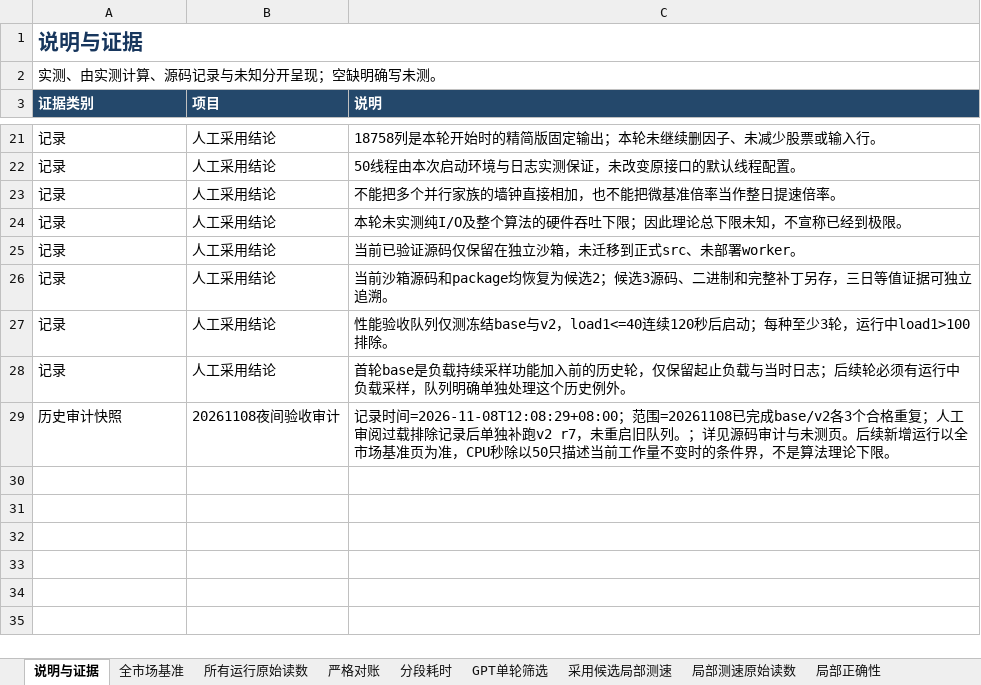
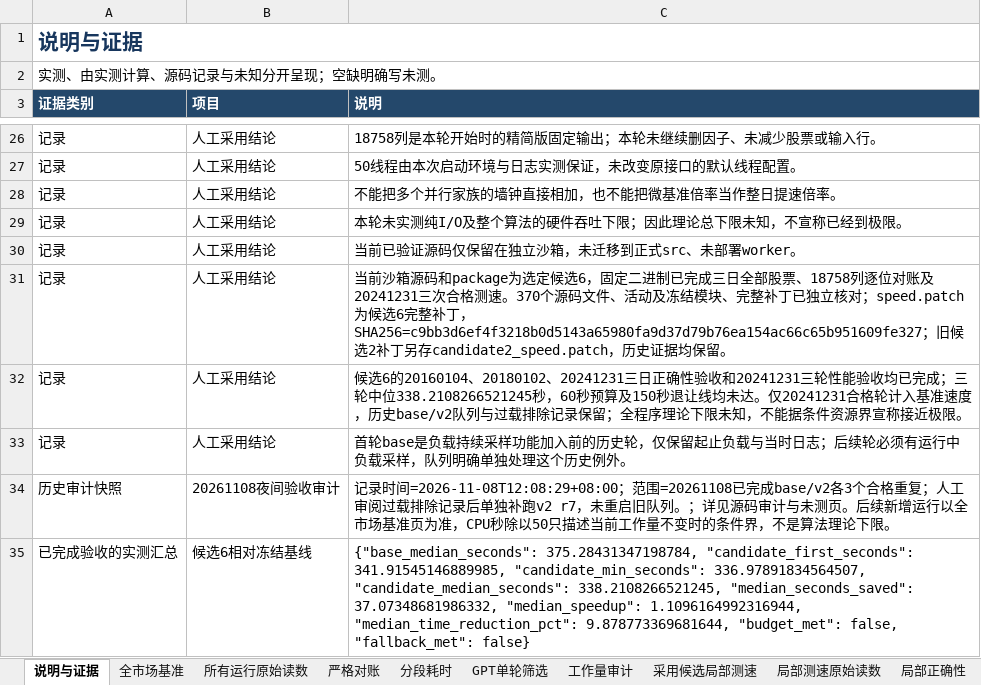
Before and after one commit to chen-001/rust_pyfunc, an Excel workbook: sandbox/yupei_union_trim_20261107/results/speed/yupei_union_trim_speed.xlsx, sheet 说明与证据, drawn as a sheet; only a part is shown, gaps mark what is left out; values as stored, in another font and other column widths than the file's, no borders; addresses are those after the commit; the diff covers the shown part only; the diff names each change by its address in the sheet, - before the commit and + after, or states it on an @@ line.

Commit message:
v0.92.0: 完成玉佩提速三轮验收并交付14页XLSX报告
candidate6固定50线程实测341.915451、338.210827、336.978918秒，中位338.210827秒，较冻结基线375.284313秒减少9.878773%；60秒和150秒预算仍未达。三日全市场18758列逐位相等，源码/补丁/二进制一致。报告分别记录局部、整日、失败及未决证据，并修复对账未完成时提前纳入测速的资格判断；保留未知理论下限说明。全部仅沙箱，无正式部署或push。

```diff
--- a/sandbox/yupei_union_trim_20261107/results/speed/yupei_union_trim_speed.xlsx (sheet 说明与证据)
+++ b/sandbox/yupei_union_trim_20261107/results/speed/yupei_union_trim_speed.xlsx (sheet 说明与证据)
+sheet tab: 工作量审计
-C31 (说明): …源码和package均恢复为候选2；候选3源码、二进制和完整补丁另存，三日等值证据可独立追溯。
+C31 (说明): …源码和package为选定候选6，固定二进制已完成三日全部股票、18758列逐位对账及20241231三次合格测速。370个源码文件、活动及冻结模块、完整补丁已独立核对；speed.patch为候选6完整补丁，SHA256=c9bb3d6ef4f3218b0d5143a65980fa9d37d79b76ea154ac66c65b951609fe327；旧候选2补丁另存candidate2_speed.patch，历史证据均保留。
-C32 (说明): 性能验收队列仅测冻结base与v2，load1<=40连续120秒后启动；每种至少3轮，运行中load1>100排除。
+C32 (说明): 候选6的20160104、20180102、20241231三日正确性验收和20241231三轮性能验收均已完成；三轮中位338.2108266521245秒，60秒预算及150秒退让线均未达。仅20241231合格轮计入基准速度，历史base/v2队列与过载排除记录保留；全程序理论下限未知，不能据条件资源界宣称接近极限。
+row 35: 已完成验收的实测汇总 | 候选6相对冻结基线 | {"base_median_seconds": 375.28431347198784, "candidate_first_seconds": 341.91545146889985, "candidate_min_seconds": 336.97891834564507, "candidate_median_seconds": 338.2108266521245, "median_seconds_saved": 37.07348681986332, "median_speedup": 1.1096164992316944, "median_time_reduction_pct": 9.878773369681644, "budget_met": false, "fallback_met": false}
```
Also changed, not shown: 10 added rows and 3 edited cells elsewhere in this sheet, sheet 分段耗时, sheet 原始证据索引, sheet 局部测速原始读数, sheet 所有运行原始读数, sheet 严格对账, sheet 变更文件清单, 4 more sheets, 16 other files.
